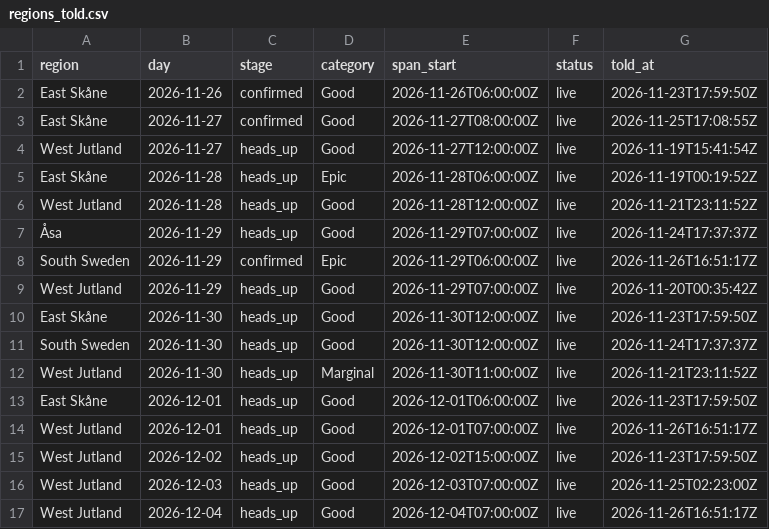
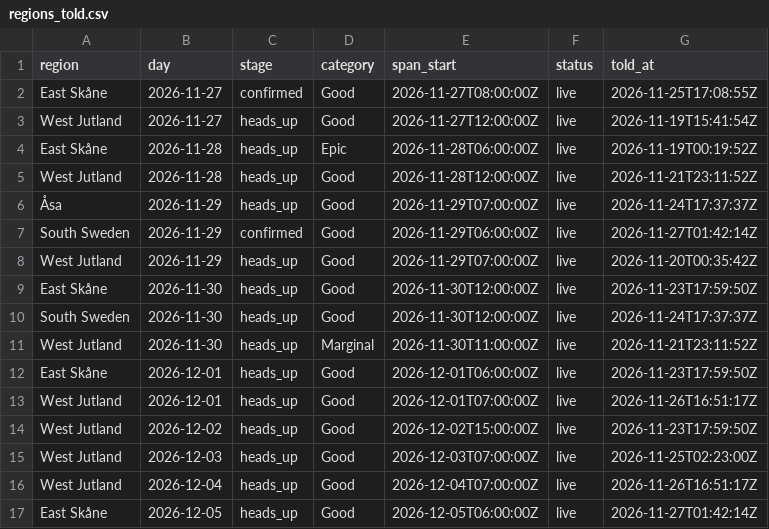
Before and after one commit to Jallen1998/surf-forecasting, a CSV file: state/regions_told.csv, drawn as a sheet.

```diff
--- a/state/regions_told.csv
+++ b/state/regions_told.csv
@@ -1,3 +1,2 @@
 "region","day","stage","category","span_start","status","told_at"
-"East Skåne","2026-11-26","confirmed","Good","2026-11-26T06:00:00Z","live","2026-11-23T17:59:50Z"
 "East Skåne","2026-11-27","confirmed","Good","2026-11-27T08:00:00Z","live","2026-11-25T17:08:55Z"
@@ -7,3 +6,3 @@
 "Åsa","2026-11-29","heads_up","Good","2026-11-29T07:00:00Z","live","2026-11-24T17:37:37Z"
-"South Sweden","2026-11-29","confirmed","Epic","2026-11-29T06:00:00Z","live","2026-11-26T16:51:17Z"
+"South Sweden","2026-11-29","confirmed","Good","2026-11-29T06:00:00Z","live","2026-11-27T01:42:14Z"
 "West Jutland","2026-11-29","heads_up","Good","2026-11-29T07:00:00Z","live","2026-11-20T00:35:42Z"
@@ -17 +16,2 @@
 "West Jutland","2026-12-04","heads_up","Good","2026-12-04T07:00:00Z","live","2026-11-26T16:51:17Z"
+"East Skåne","2026-12-05","heads_up","Good","2026-12-05T06:00:00Z","live","2026-11-27T01:42:14Z"
```
Also changed, not shown: state/windows.csv, 1 other file.
